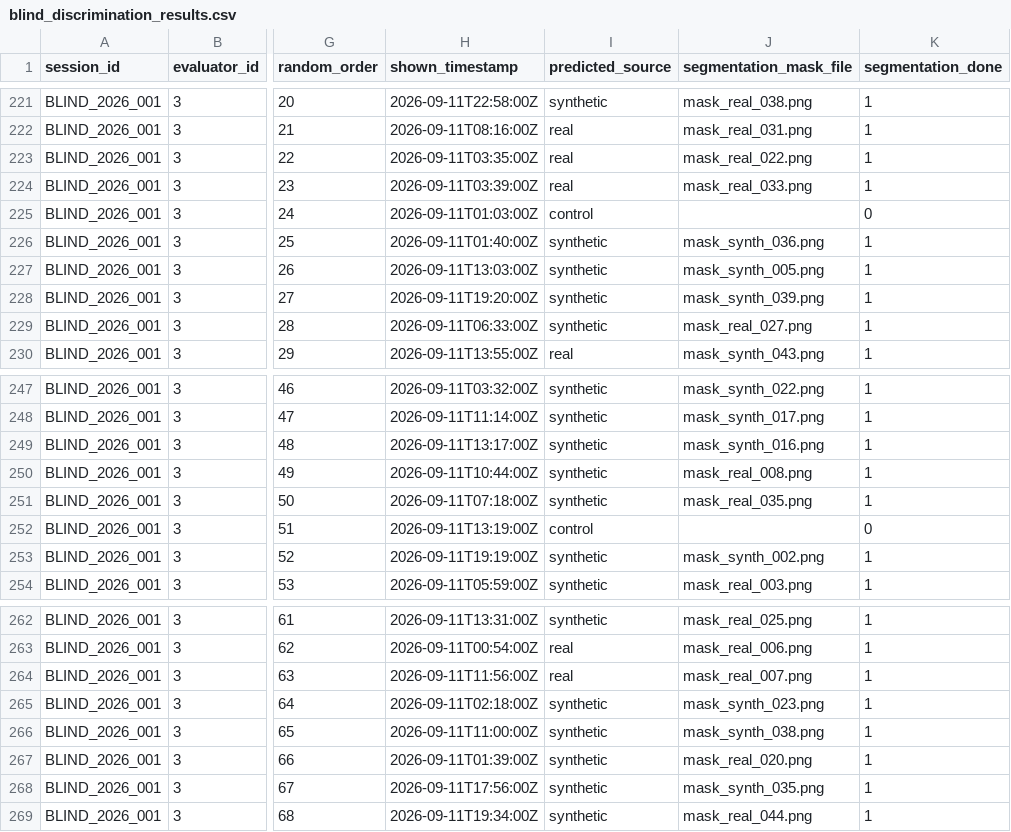
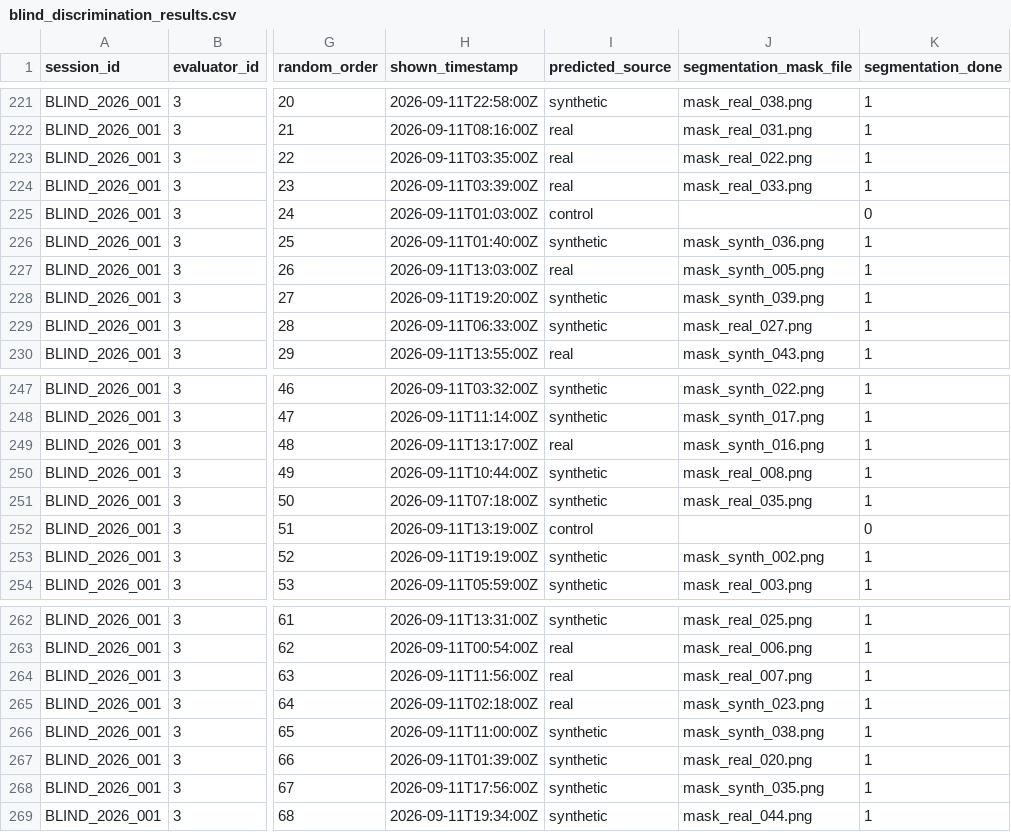
Before and after one commit to lucterres/IEEEEAccess, a CSV file: docs/R2.2-experiment-blind/blind_discrimination_results.csv, drawn as a sheet; only a part is shown, gaps mark what is left out; the diff covers the shown part only; the diff names each change by its address in the sheet, - before the commit and + after, or states it on an @@ line.

```diff
--- a/docs/R2.2-experiment-blind/blind_discrimination_results.csv
+++ b/docs/R2.2-experiment-blind/blind_discrimination_results.csv
-I227 (predicted_source): synthetic
+I227 (predicted_source): real
-I249 (predicted_source): synthetic
+I249 (predicted_source): real
-I265 (predicted_source): synthetic
+I265 (predicted_source): real
```
Also changed, not shown: 13 edited cells elsewhere in this file, 10 other files.
